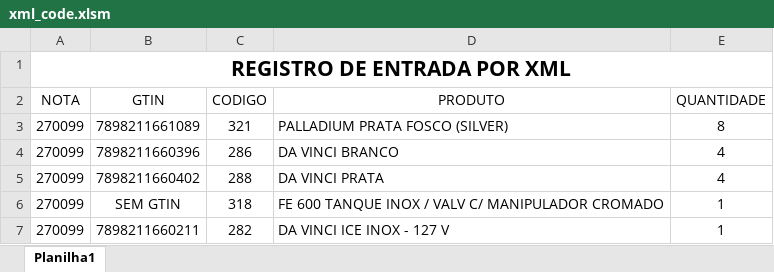
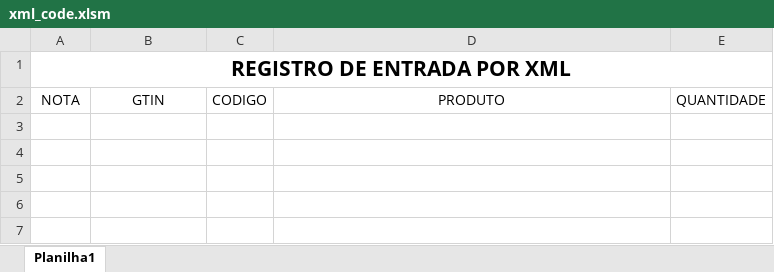
Before and after one commit to araujoLuka/estoque, an Excel workbook: xml_code.xlsm, sheet Planilha1, drawn as a sheet; values as stored, in another font and other column widths than the file's, no borders; charts and pictures and table styles not drawn; the diff names each change by its address in the sheet, - before the commit and + after, or states it on an @@ line.

```diff
--- a/xml_code.xlsm (sheet Planilha1)
+++ b/xml_code.xlsm (sheet Planilha1)
-row 3: 270099 | 7898211661089 | 321 | PALLADIUM PRATA FOSCO (SILVER) | 8
-row 4: 270099 | 7898211660396 | 286 | DA VINCI BRANCO | 4
-row 5: 270099 | 7898211660402 | 288 | DA VINCI PRATA | 4
-row 6: 270099 | SEM GTIN | 318 | FE 600 TANQUE INOX / VALV C/ MANIPULADOR CROMADO | 1
-row 7: 270099 | 7898211660211 | 282 | DA VINCI ICE INOX - 127 V | 1
```
Also changed, not shown: Estoque JC.xlsm, 7 other files.
